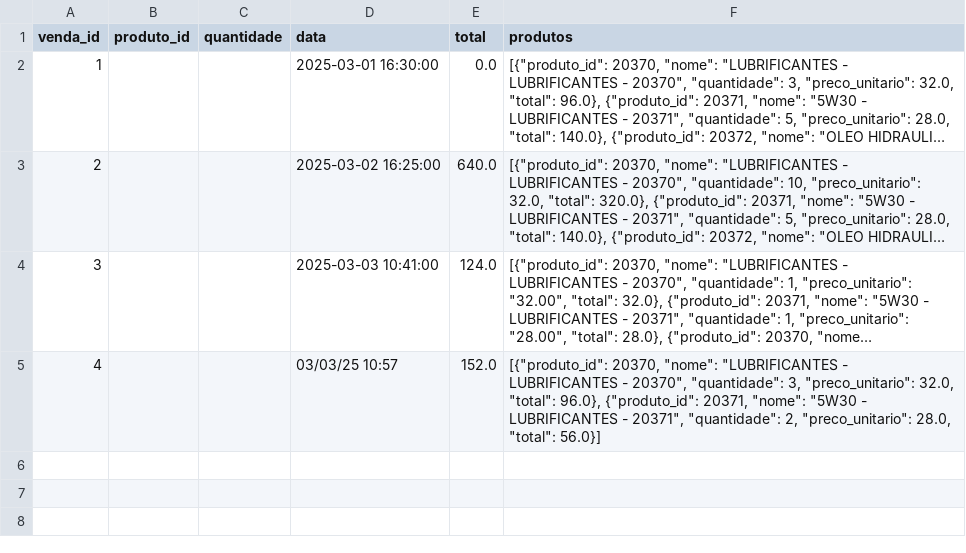
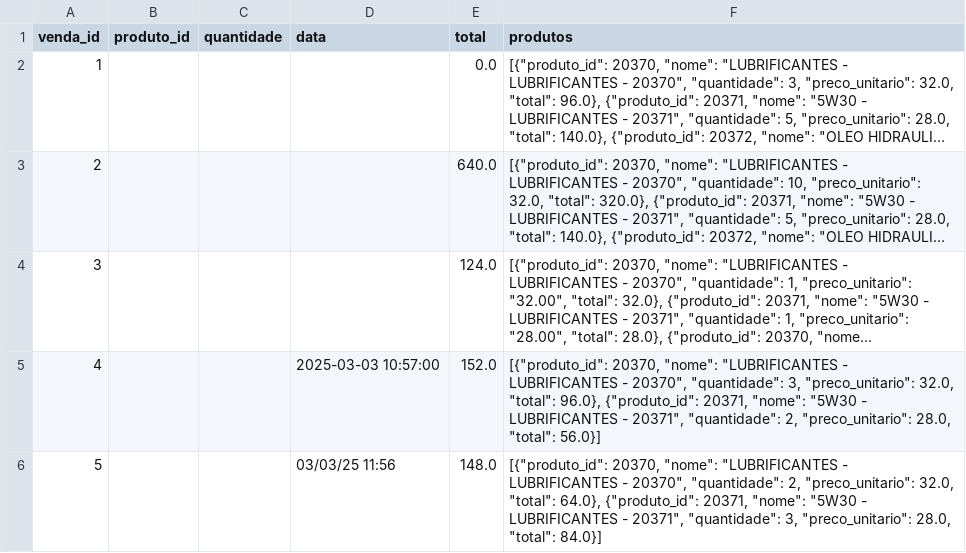
Before and after one commit to Degan906/Estoque2, a CSV file: vendas.csv, drawn as a sheet; long unchanged cells end in …; the diff names each change by its address in the sheet, - before the commit and + after, or states it on an @@ line.

Commit message:
Atualizando vendas.csv

```diff
--- a/vendas.csv
+++ b/vendas.csv
-D2 (data): 2025-03-01 16:30:00
+D2 (data): (empty)
-D3 (data): 2025-03-02 16:25:00
+D3 (data): (empty)
-D4 (data): 2025-03-03 10:41:00
+D4 (data): (empty)
-D5 (data): 03/03/25 10:57
+D5 (data): 2025-03-03 10:57:00
+row 6: 5 |  |  | 03/03/25 11:56 | 148.0 | [{"produto_id": 20370, "nome": "LUBRIFICANTES - LUBRIFICANTES - 20370", "quantidade": 2, "preco_unitario": 32.0, "total": 64.0}, {"produto_id": 20371, "nome": "5W30 - LUBRIFICANTES - 20371", "quantidade": 3, "preco_unitario": 28.0, "total": 84.0}]
```
